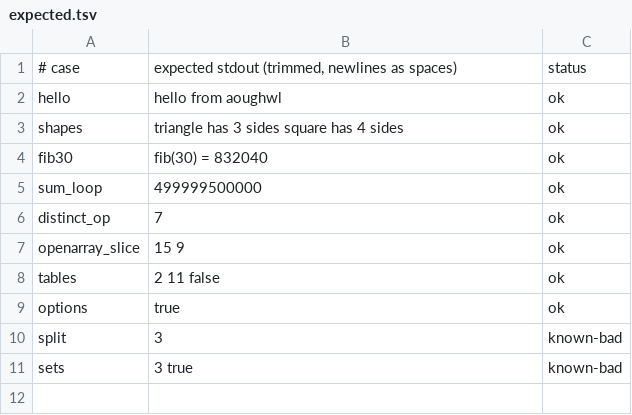
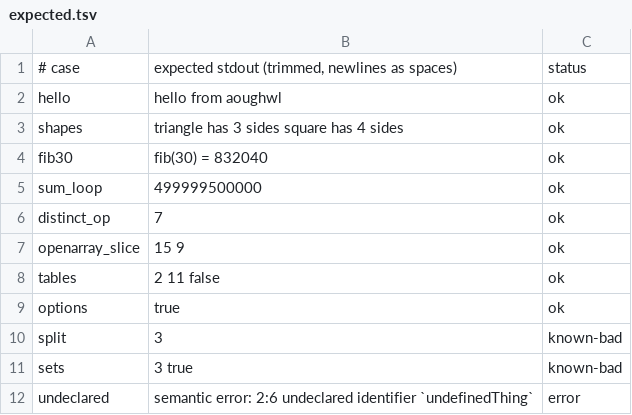
Before and after one commit to aoughwl/aoughwl.github.io, a TSV file: tools/playground-cases/expected.tsv, drawn as a sheet; the diff names each change by its address in the sheet, - before the commit and + after, or states it on an @@ line.

Commit message:
playground: refuse a program the checker rejected; ship aowlsem.js rebuilt from tonight's aowlsem
* A CHECKED-WITH-ERRORS program ran. aowlsem writes a complete .s.nif even
  when it diagnoses an error, and the worker treated any non-empty snif as
  runnable: `echo undefinedThing` printed 'nil'. Errors are now reported as a
  semantic error instead of executed. It also exposed two of tonight's own
  playground cases as INVALID Nimony (native nimony rejects both:
  'cannot prove that result has been initialized', a `none(int)` mismatch);
  they are corrected, and an 'error' row asserts the refusal.
* aowlsem.js rebuilt from aowlsem HEAD (Sep 23 -> Oct 9: tonight's fixes,
  the defined()-guard and generic-head work, and the libc shims it now needs).
  The old bundle bound "a,b,c".split(',') to the ITERATOR (split.1); the new
  one binds the func (split.4), as native does.
* run-aowli-bundle.mjs framed modules by bare stem with no .s.idx.nif, so a VM
  run printed NOTHING and could not reproduce the page; it now frames them as
  the worker does. With that, the remaining split bug reproduces in node: the
  same .s.nif and modules print 3 on native aowli-vm and 0 on aowli_vm.js
  (filed to aowli).

npm run playground:cases: 9/9 ok + 2 known-bad (split on the browser VM,
std/sets). Start-page examples unchanged.

```diff
--- a/tools/playground-cases/expected.tsv
+++ b/tools/playground-cases/expected.tsv
+row 12: undeclared | semantic error: 2:6 undeclared identifier `undefinedThing` | error
```
Also changed, not shown: 7 other files.
